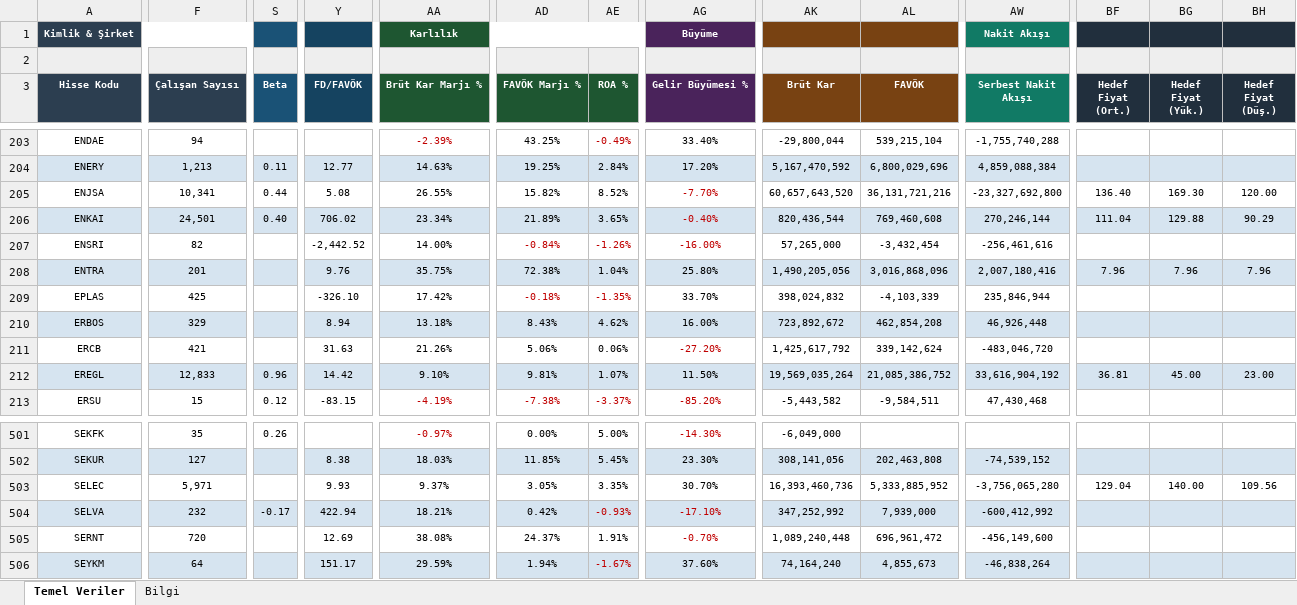
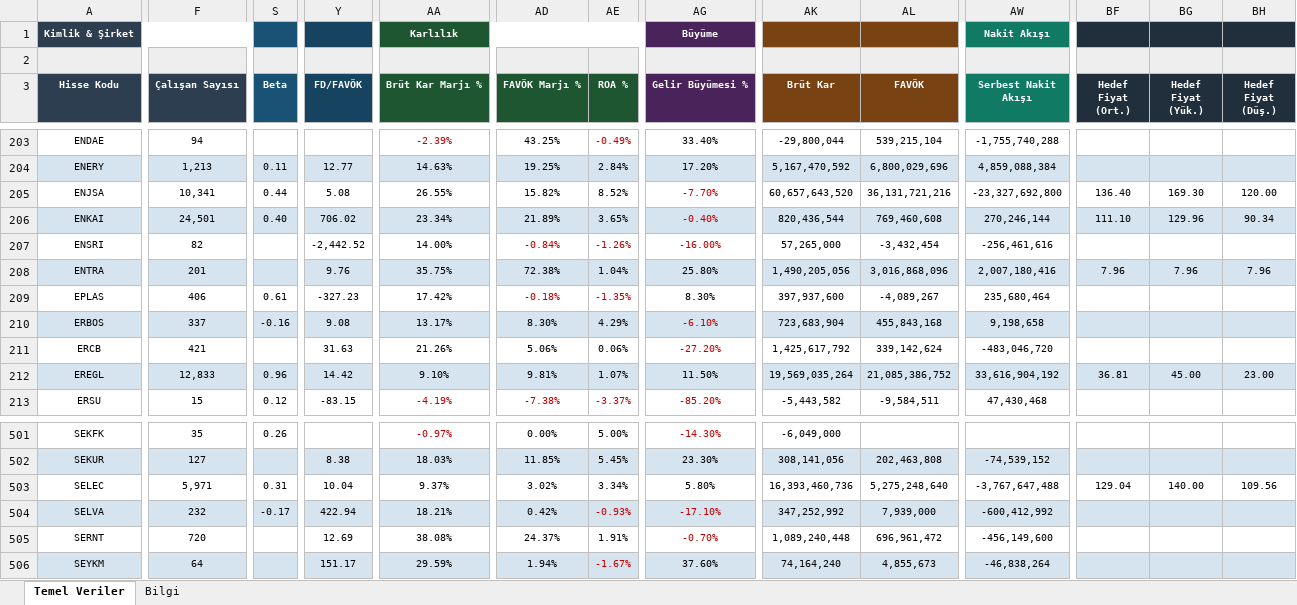
Before and after one commit to fkcengizhan-crypto/ghtvt, an Excel workbook: hisse_temel_veriler.xlsx, sheet Temel Veriler, drawn as a sheet; only a part is shown, gaps mark what is left out; values as stored, in another font and other column widths than the file's, no borders; the diff covers the shown part only; the diff names each change by its address in the sheet, - before the commit and + after, or states it on an @@ line.

```diff
--- a/hisse_temel_veriler.xlsx (sheet Temel Veriler)
+++ b/hisse_temel_veriler.xlsx (sheet Temel Veriler)
-BF206 (Hedef Fiyat (Ort.)): 111.04
+BF206 (Hedef Fiyat (Ort.)): 111.10
-BG206 (Hedef Fiyat (Yük.)): 129.88
+BG206 (Hedef Fiyat (Yük.)): 129.96
-BH206 (Hedef Fiyat (Düş.)): 90.29
+BH206 (Hedef Fiyat (Düş.)): 90.34
-F209 (Çalışan Sayısı): 425
+F209 (Çalışan Sayısı): 406
-S209 (Beta): (empty)
+S209 (Beta): 0.61
-Y209 (FD/FAVÖK): -326.10
+Y209 (FD/FAVÖK): -327.23
-AG209 (Gelir Büyümesi %): 33.70%
+AG209 (Gelir Büyümesi %): 8.30%
-AK209 (Brüt Kar): 398,024,832
+AK209 (Brüt Kar): 397,937,600
-AL209 (FAVÖK): -4,103,339
+AL209 (FAVÖK): -4,089,267
-AW209 (Serbest Nakit Akışı): 235,846,944
+AW209 (Serbest Nakit Akışı): 235,680,464
-F210 (Çalışan Sayısı): 329
+F210 (Çalışan Sayısı): 337
-S210 (Beta): (empty)
+S210 (Beta): -0.16
-Y210 (FD/FAVÖK): 8.94
+Y210 (FD/FAVÖK): 9.08
-AA210 (Brüt Kar Marjı %): 13.18%
+AA210 (Brüt Kar Marjı %): 13.17%
-AD210 (FAVÖK Marjı %): 8.43%
+AD210 (FAVÖK Marjı %): 8.30%
-AE210 (ROA %): 4.62%
+AE210 (ROA %): 4.29%
-AG210 (Gelir Büyümesi %): 16.00%
+AG210 (Gelir Büyümesi %): -6.10%
-AG210 text colour: black
+AG210 text colour: #C00000
-AK210 (Brüt Kar): 723,892,672
+AK210 (Brüt Kar): 723,683,904
-AL210 (FAVÖK): 462,854,208
+AL210 (FAVÖK): 455,843,168
-AW210 (Serbest Nakit Akışı): 46,926,448
+AW210 (Serbest Nakit Akışı): 9,198,658
-S503 (Beta): (empty)
+S503 (Beta): 0.31
-Y503 (FD/FAVÖK): 9.93
+Y503 (FD/FAVÖK): 10.04
-AD503 (FAVÖK Marjı %): 3.05%
+AD503 (FAVÖK Marjı %): 3.02%
-AE503 (ROA %): 3.35%
+AE503 (ROA %): 3.34%
-AG503 (Gelir Büyümesi %): 30.70%
+AG503 (Gelir Büyümesi %): 5.80%
-AL503 (FAVÖK): 5,333,885,952
+AL503 (FAVÖK): 5,275,248,640
-AW503 (Serbest Nakit Akışı): -3,756,065,280
+AW503 (Serbest Nakit Akışı): -3,767,647,488
```
Also changed, not shown: 190 edited cells and cell formats elsewhere in this sheet, sheet Bilgi, 2 other files.
